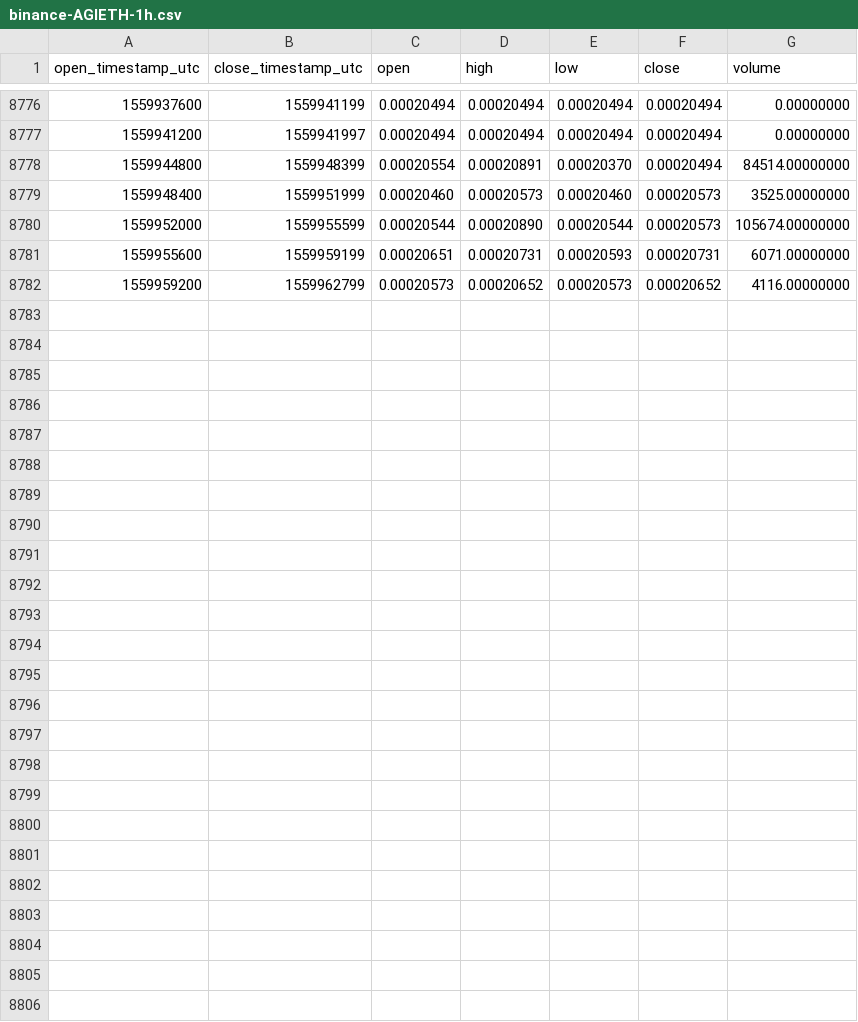
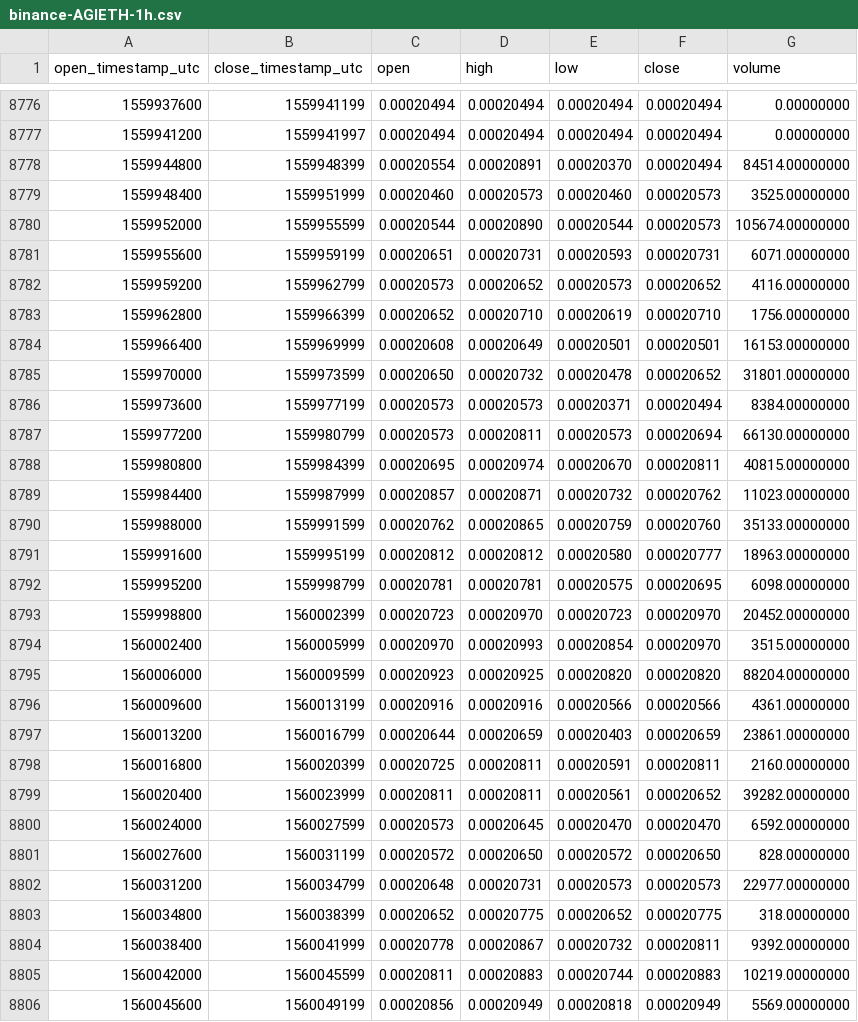
Before and after one commit to cryptobigbro/binance-AGIETH, a CSV file: binance-AGIETH-1h.csv, drawn as a sheet; only a part is shown, gaps mark what is left out; the diff names each change by its address in the sheet, - before the commit and + after, or states it on an @@ line.

Commit message:
Update OHLCV data.

```diff
--- a/binance-AGIETH-1h.csv
+++ b/binance-AGIETH-1h.csv
+row 8783: 1559962800 | 1559966399 | 0.00020652 | 0.00020710 | 0.00020619 | 0.00020710 | 1756.00000000
+row 8784: 1559966400 | 1559969999 | 0.00020608 | 0.00020649 | 0.00020501 | 0.00020501 | 16153.00000000
+row 8785: 1559970000 | 1559973599 | 0.00020650 | 0.00020732 | 0.00020478 | 0.00020652 | 31801.00000000
+row 8786: 1559973600 | 1559977199 | 0.00020573 | 0.00020573 | 0.00020371 | 0.00020494 | 8384.00000000
+row 8787: 1559977200 | 1559980799 | 0.00020573 | 0.00020811 | 0.00020573 | 0.00020694 | 66130.00000000
+row 8788: 1559980800 | 1559984399 | 0.00020695 | 0.00020974 | 0.00020670 | 0.00020811 | 40815.00000000
+row 8789: 1559984400 | 1559987999 | 0.00020857 | 0.00020871 | 0.00020732 | 0.00020762 | 11023.00000000
+row 8790: 1559988000 | 1559991599 | 0.00020762 | 0.00020865 | 0.00020759 | 0.00020760 | 35133.00000000
+row 8791: 1559991600 | 1559995199 | 0.00020812 | 0.00020812 | 0.00020580 | 0.00020777 | 18963.00000000
+row 8792: 1559995200 | 1559998799 | 0.00020781 | 0.00020781 | 0.00020575 | 0.00020695 | 6098.00000000
+row 8793: 1559998800 | 1560002399 | 0.00020723 | 0.00020970 | 0.00020723 | 0.00020970 | 20452.00000000
+row 8794: 1560002400 | 1560005999 | 0.00020970 | 0.00020993 | 0.00020854 | 0.00020970 | 3515.00000000
+row 8795: 1560006000 | 1560009599 | 0.00020923 | 0.00020925 | 0.00020820 | 0.00020820 | 88204.00000000
+row 8796: 1560009600 | 1560013199 | 0.00020916 | 0.00020916 | 0.00020566 | 0.00020566 | 4361.00000000
+row 8797: 1560013200 | 1560016799 | 0.00020644 | 0.00020659 | 0.00020403 | 0.00020659 | 23861.00000000
+row 8798: 1560016800 | 1560020399 | 0.00020725 | 0.00020811 | 0.00020591 | 0.00020811 | 2160.00000000
+row 8799: 1560020400 | 1560023999 | 0.00020811 | 0.00020811 | 0.00020561 | 0.00020652 | 39282.00000000
+row 8800: 1560024000 | 1560027599 | 0.00020573 | 0.00020645 | 0.00020470 | 0.00020470 | 6592.00000000
+row 8801: 1560027600 | 1560031199 | 0.00020572 | 0.00020650 | 0.00020572 | 0.00020650 | 828.00000000
+row 8802: 1560031200 | 1560034799 | 0.00020648 | 0.00020731 | 0.00020573 | 0.00020573 | 22977.00000000
+row 8803: 1560034800 | 1560038399 | 0.00020652 | 0.00020775 | 0.00020652 | 0.00020775 | 318.00000000
+row 8804: 1560038400 | 1560041999 | 0.00020778 | 0.00020867 | 0.00020732 | 0.00020811 | 9392.00000000
+row 8805: 1560042000 | 1560045599 | 0.00020811 | 0.00020883 | 0.00020744 | 0.00020883 | 10219.00000000
+row 8806: 1560045600 | 1560049199 | 0.00020856 | 0.00020949 | 0.00020818 | 0.00020949 | 5569.00000000
```
Also changed, not shown: binance-AGIETH-1d.csv.
